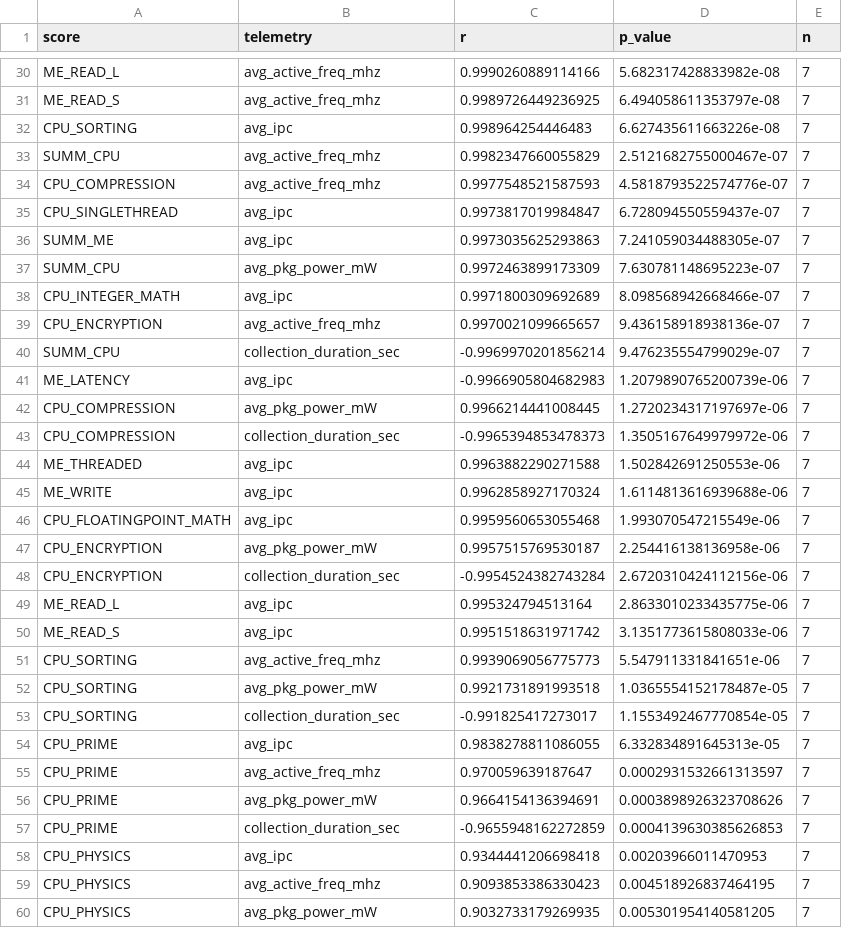
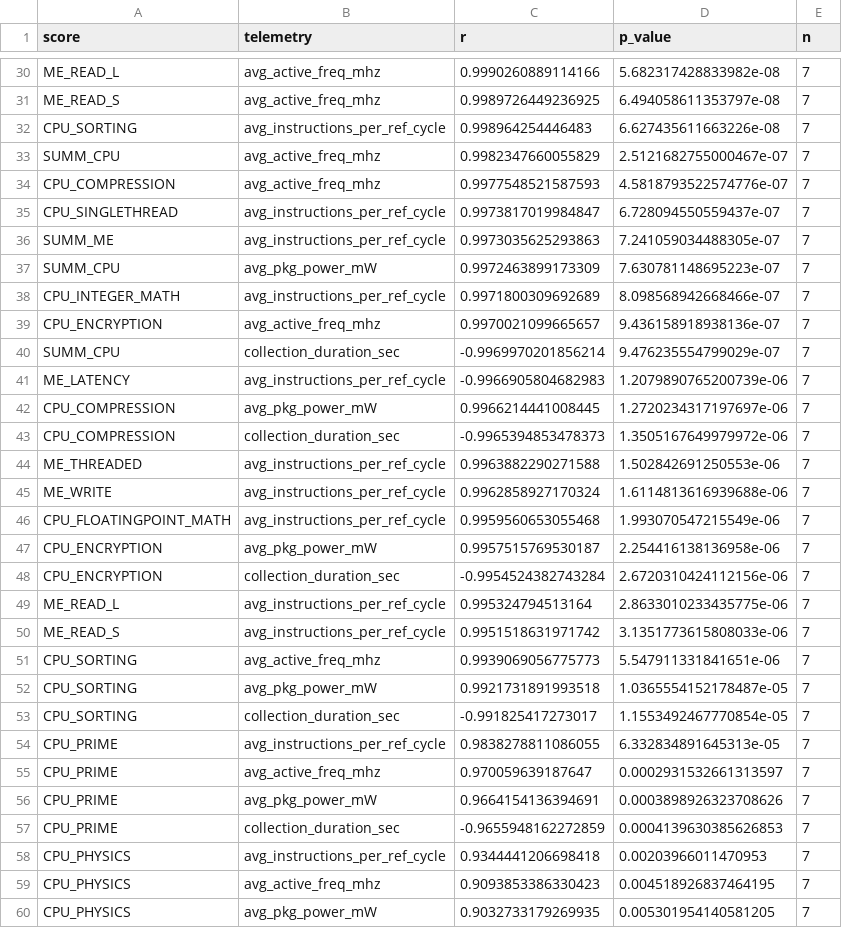
Before and after one commit to KhairulIzwan/passmark-socwatch-emon-linux, a CSV file: reports/telemetry_correlation_report/CoreUltra7_366H/cross_run_analysis/score_telemetry_pairs.csv, drawn as a sheet; only a part is shown, gaps mark what is left out; the diff covers the shown part only.

Commit message:
Correct reference-cycle metric and archive one-iteration pilot

```diff
--- a/reports/telemetry_correlation_report/CoreUltra7_366H/cross_run_analysis/score_telemetry_pairs.csv
+++ b/reports/telemetry_correlation_report/CoreUltra7_366H/cross_run_analysis/score_telemetry_pairs.csv
@@ -31,21 +31,21 @@ ME_READ_L,avg_active_freq_mhz,0.9990260889114166,5.682317428833982e-08,7
 ME_READ_S,avg_active_freq_mhz,0.9989726449236925,6.494058611353797e-08,7
-CPU_SORTING,avg_ipc,0.998964254446483,6.627435611663226e-08,7
+CPU_SORTING,avg_instructions_per_ref_cycle,0.998964254446483,6.627435611663226e-08,7
 SUMM_CPU,avg_active_freq_mhz,0.9982347660055829,2.5121682755000467e-07,7
 CPU_COMPRESSION,avg_active_freq_mhz,0.9977548521587593,4.5818793522574776e-07,7
-CPU_SINGLETHREAD,avg_ipc,0.9973817019984847,6.728094550559437e-07,7
-SUMM_ME,avg_ipc,0.9973035625293863,7.241059034488305e-07,7
+CPU_SINGLETHREAD,avg_instructions_per_ref_cycle,0.9973817019984847,6.728094550559437e-07,7
+SUMM_ME,avg_instructions_per_ref_cycle,0.9973035625293863,7.241059034488305e-07,7
 SUMM_CPU,avg_pkg_power_mW,0.9972463899173309,7.630781148695223e-07,7
-CPU_INTEGER_MATH,avg_ipc,0.9971800309692689,8.098568942668466e-07,7
+CPU_INTEGER_MATH,avg_instructions_per_ref_cycle,0.9971800309692689,8.098568942668466e-07,7
 CPU_ENCRYPTION,avg_active_freq_mhz,0.9970021099665657,9.436158918938136e-07,7
 SUMM_CPU,collection_duration_sec,-0.9969970201856214,9.476235554799029e-07,7
-ME_LATENCY,avg_ipc,-0.9966905804682983,1.2079890765200739e-06,7
+ME_LATENCY,avg_instructions_per_ref_cycle,-0.9966905804682983,1.2079890765200739e-06,7
 CPU_COMPRESSION,avg_pkg_power_mW,0.9966214441008445,1.2720234317197697e-06,7
 CPU_COMPRESSION,collection_duration_sec,-0.9965394853478373,1.3505167649979972e-06,7
-ME_THREADED,avg_ipc,0.9963882290271588,1.502842691250553e-06,7
-ME_WRITE,avg_ipc,0.9962858927170324,1.6114813616939688e-06,7
-CPU_FLOATINGPOINT_MATH,avg_ipc,0.9959560653055468,1.993070547215549e-06,7
+ME_THREADED,avg_instructions_per_ref_cycle,0.9963882290271588,1.502842691250553e-06,7
+ME_WRITE,avg_instructions_per_ref_cycle,0.9962858927170324,1.6114813616939688e-06,7
+CPU_FLOATINGPOINT_MATH,avg_instructions_per_ref_cycle,0.9959560653055468,1.993070547215549e-06,7
 CPU_ENCRYPTION,avg_pkg_power_mW,0.9957515769530187,2.254416138136958e-06,7
 CPU_ENCRYPTION,collection_duration_sec,-0.9954524382743284,2.6720310424112156e-06,7
-ME_READ_L,avg_ipc,0.995324794513164,2.8633010233435775e-06,7
-ME_READ_S,avg_ipc,0.9951518631971742,3.1351773615808033e-06,7
+ME_READ_L,avg_instructions_per_ref_cycle,0.995324794513164,2.8633010233435775e-06,7
+ME_READ_S,avg_instructions_per_ref_cycle,0.9951518631971742,3.1351773615808033e-06,7
 CPU_SORTING,avg_active_freq_mhz,0.9939069056775773,5.547911331841651e-06,7
@@ -53,3 +53,3 @@ CPU_SORTING,avg_pkg_power_mW,0.9921731891993518,1.0365554152178487e-05,7
 CPU_SORTING,collection_duration_sec,-0.991825417273017,1.1553492467770854e-05,7
-CPU_PRIME,avg_ipc,0.9838278811086055,6.332834891645313e-05,7
+CPU_PRIME,avg_instructions_per_ref_cycle,0.9838278811086055,6.332834891645313e-05,7
 CPU_PRIME,avg_active_freq_mhz,0.970059639187647,0.0002931532661313597,7
@@ -57,3 +57,3 @@ CPU_PRIME,avg_pkg_power_mW,0.9664154136394691,0.0003898926323708626,7
 CPU_PRIME,collection_duration_sec,-0.9655948162272859,0.0004139630385626853,7
-CPU_PHYSICS,avg_ipc,0.9344441206698418,0.00203966011470953,7
+CPU_PHYSICS,avg_instructions_per_ref_cycle,0.9344441206698418,0.00203966011470953,7
 CPU_PHYSICS,avg_active_freq_mhz,0.9093853386330423,0.004518926837464195,7
```
Also changed, not shown: 5 edited cells elsewhere in this file, reports/telemetry_correlation_report/CoreUltra7_366H/20261104_073216/analysis/emon_timeseries_tidy.csv, reports/telemetry_correlation_report/CoreUltra7_366H/20261104_073659/analysis/emon_timeseries_tidy.csv, 28 other files.
